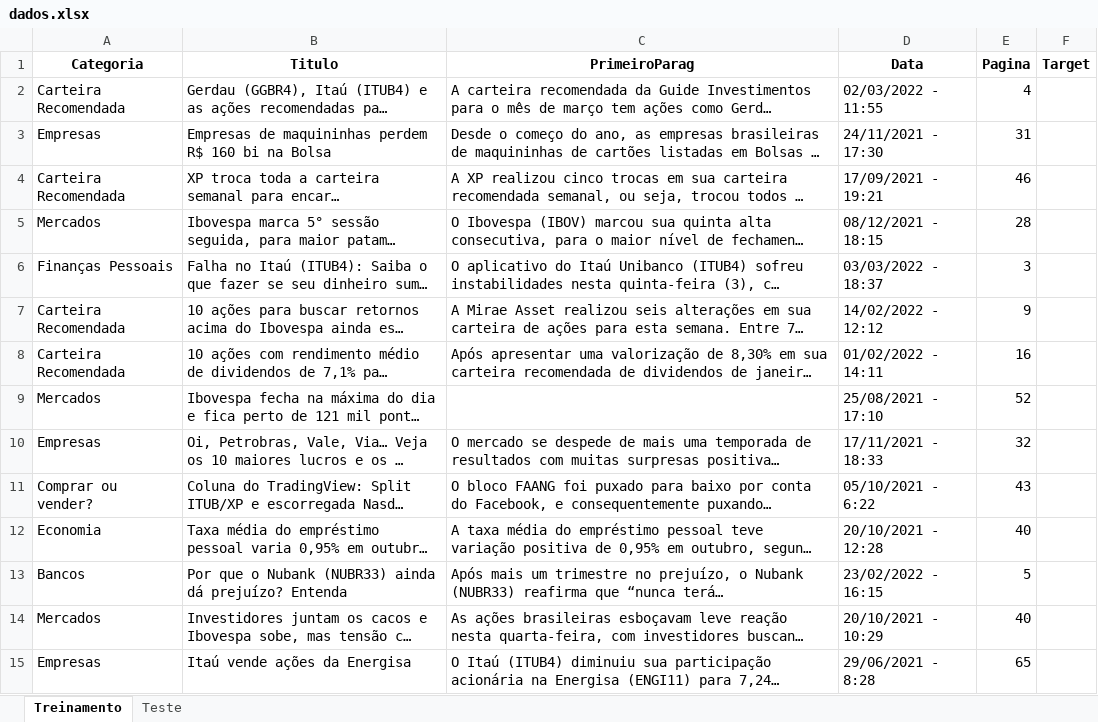
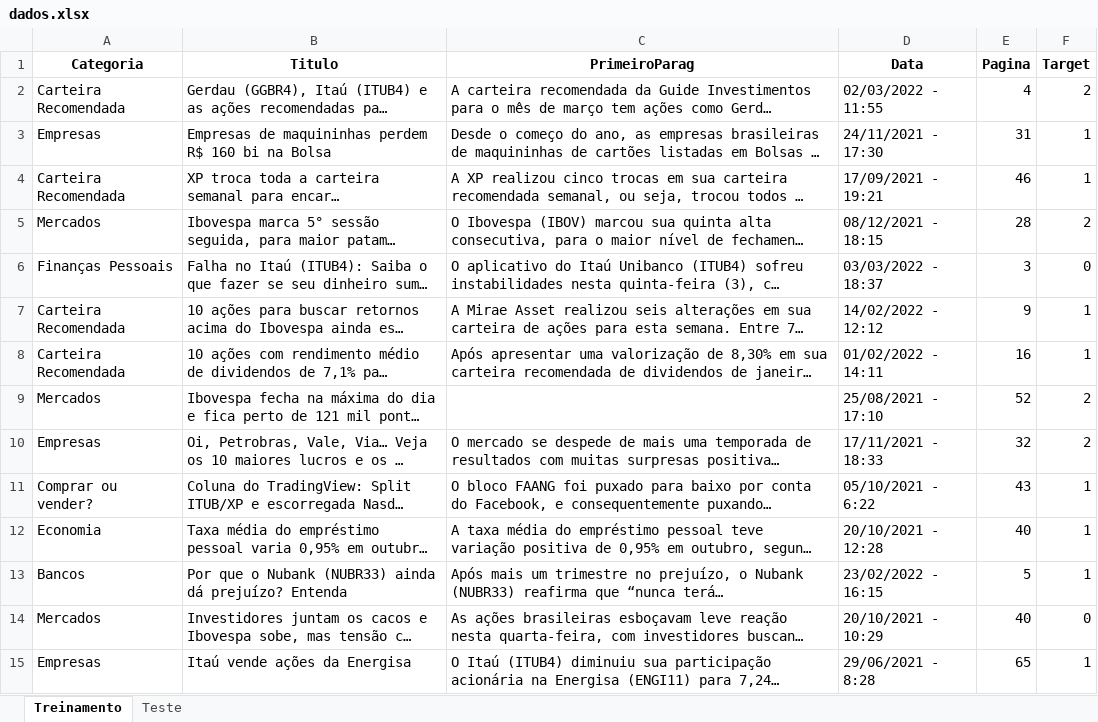
Before and after one commit to insper-classroom/22-1a-cd-p1-grupo_juliadn, an Excel workbook: dados.xlsx, sheet Treinamento, drawn as a sheet; only a part is shown; long unchanged cells end in …; values as stored, in another font and other column widths than the file's, no borders; the diff covers the shown part only; the diff names each change by its address in the sheet, - before the commit and + after, or states it on an @@ line.

```diff
--- a/dados.xlsx (sheet Treinamento)
+++ b/dados.xlsx (sheet Treinamento)
-F2 (Target): (empty)
+F2 (Target): 2
-F3:F4 (Target): (empty)
+F3:F4 (Target): 1
-F5 (Target): (empty)
+F5 (Target): 2
-F6 (Target): (empty)
+F6 (Target): 0
-F7:F8 (Target): (empty)
+F7:F8 (Target): 1
-F9:F10 (Target): (empty)
+F9:F10 (Target): 2
-F11:F13 (Target): (empty)
+F11:F13 (Target): 1
-F14 (Target): (empty)
+F14 (Target): 0
-F15 (Target): (empty)
+F15 (Target): 1
```
Also changed, not shown: 60 edited cells elsewhere in this sheet, sheet Teste.
